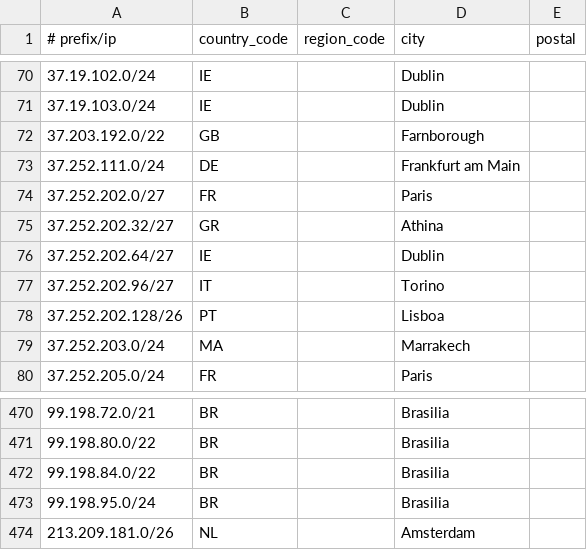
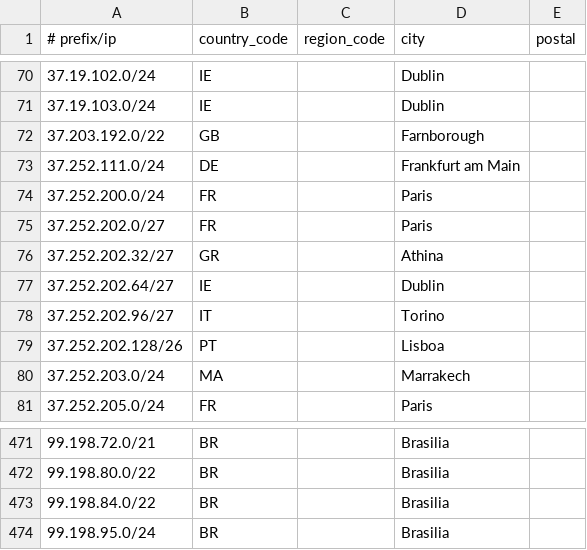
Before and after one commit to Viasat/geofeed, a CSV file: geofeed.csv, drawn as a sheet; only a part is shown, gaps mark what is left out.

Commit message:
viasat geofeed

```diff
--- a/geofeed.csv
+++ b/geofeed.csv
@@ -73,2 +73,3 @@
 37.252.111.0/24,DE,,Frankfurt am Main,
+37.252.200.0/24,FR,,Paris,
 37.252.202.0/27,FR,,Paris,
@@ -473,2 +474 @@
 99.198.95.0/24,BR,,Brasilia,
-213.209.181.0/26,NL,,Amsterdam,
```
